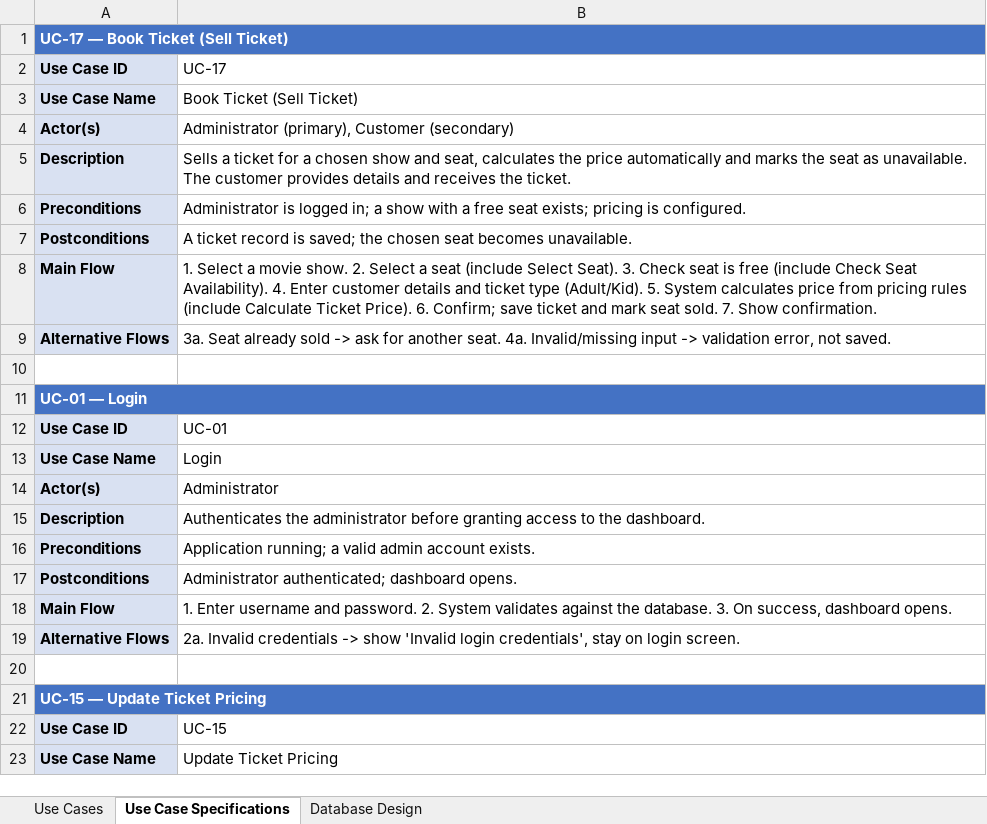
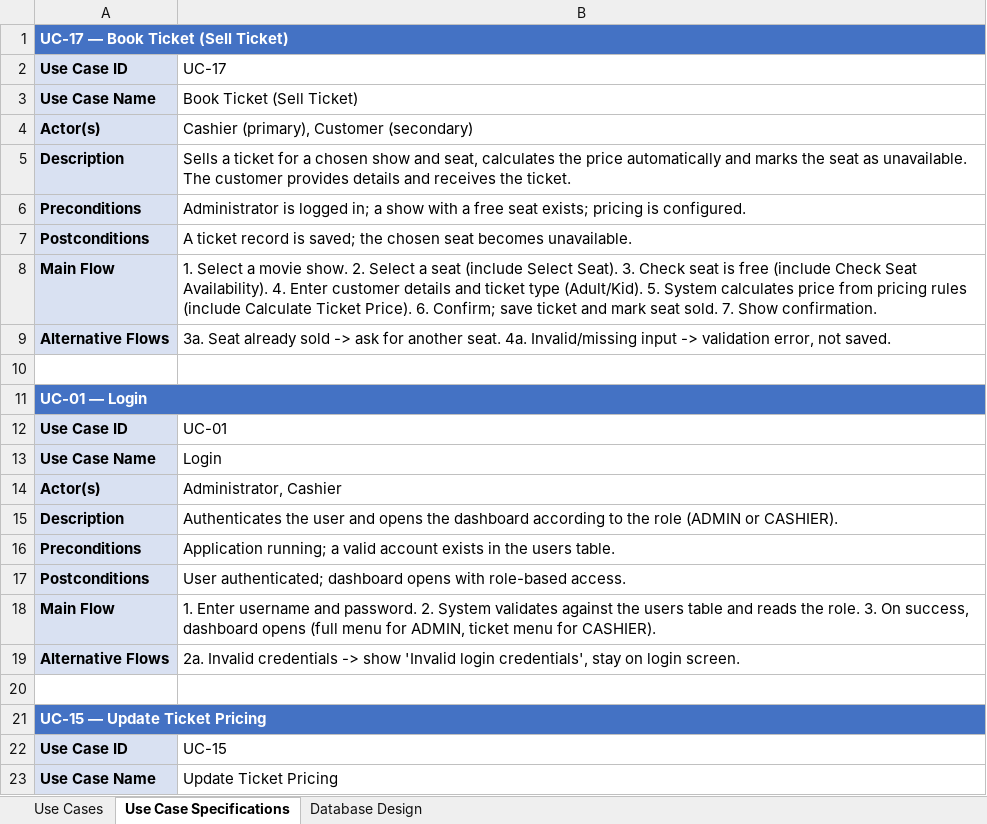
Before and after one commit to Rians11/modules_new, an Excel workbook: cinema-management-system-analysis/Cinema_Management_System.xlsx, sheet Use Case Specifications, drawn as a sheet; only a part is shown; values as stored, in another font and other column widths than the file's, no borders; the diff names each change by its address in the sheet, - before the commit and + after, or states it on an @@ line.

```diff
--- a/cinema-management-system-analysis/Cinema_Management_System.xlsx (sheet Use Case Specifications)
+++ b/cinema-management-system-analysis/Cinema_Management_System.xlsx (sheet Use Case Specifications)
-B4: Administrator (primary), Customer (secondary)
+B4: Cashier (primary), Customer (secondary)
-B14: Administrator
+B14: Administrator, Cashier
-B15: Authenticates the administrator before granting access to the dashboard.
+B15: Authenticates the user and opens the dashboard according to the role (ADMIN or CASHIER).
-B16: …a valid admin account exists.
+B16: …a valid account exists in the users table.
-B17: Administrator authenticated; dashboard opens.
+B17: User authenticated; dashboard opens with role-based access.
-B18: …against the database. 3. On success, dashboard opens.
+B18: …against the users table and reads the role. 3. On success, dashboard opens (full menu for ADMIN, ticket menu for CASHIER).
```
Also changed, not shown: sheet Database Design, sheet Use Cases, 3 other files.
